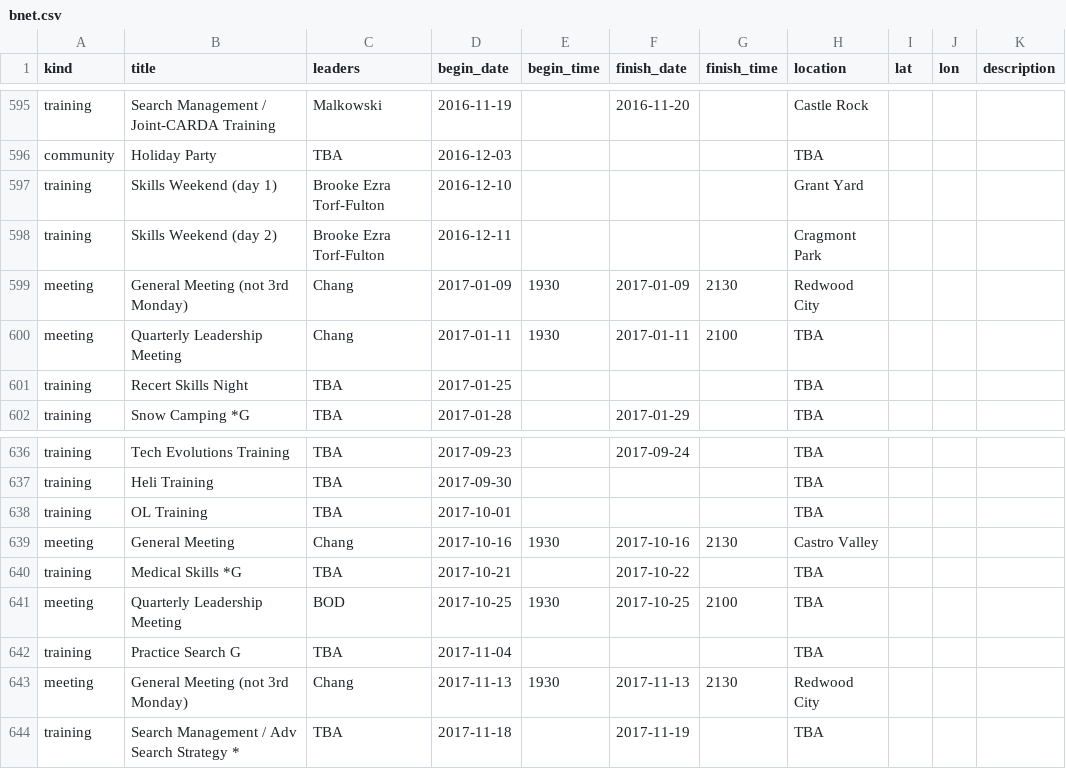
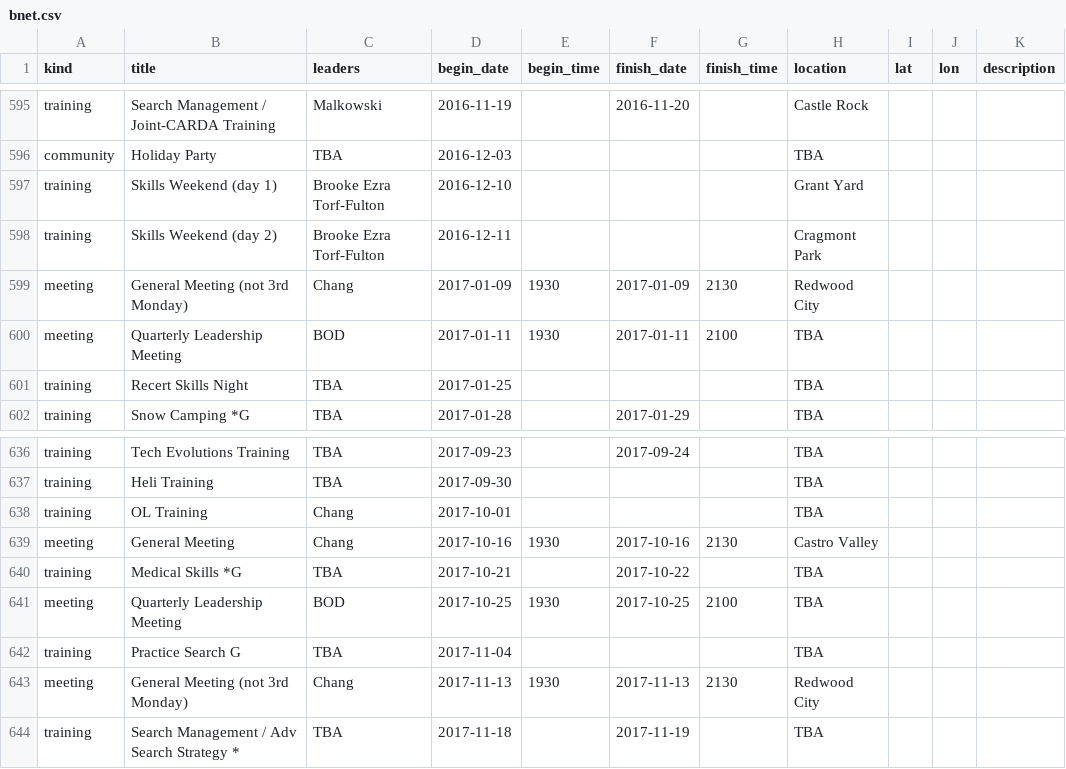
Before and after one commit to kantarjiev/BAMRU-Org, a CSV file: cal_data/bnet.csv, drawn as a sheet; only a part is shown, gaps mark what is left out.

Commit message:
Update calendar data @ 16-11-18 21:10

```diff
--- a/cal_data/bnet.csv
+++ b/cal_data/bnet.csv
@@ -750,3 +750,3 @@ training,Skills Weekend (day 2),Brooke Ezra Torf-Fulton,2016-12-11,"","","",Crag
 meeting,General Meeting (not 3rd Monday),Chang,2017-01-09,1930,2017-01-09,2130,Redwood City,,,""
-meeting,Quarterly Leadership Meeting,Chang,2017-01-11,1930,2017-01-11,2100,TBA,,,""
+meeting,Quarterly Leadership Meeting,BOD,2017-01-11,1930,2017-01-11,2100,TBA,,,""
 training,Recert Skills Night,TBA,2017-01-25,"","","",TBA,,,""
@@ -788,3 +788,3 @@ training,Tech Evolutions Training,TBA,2017-09-23,"",2017-09-24,"",TBA,,,""
 training,Heli Training,TBA,2017-09-30,"","","",TBA,,,""
-training,OL Training,TBA,2017-10-01,"","","",TBA,,,""
+training,OL Training,Chang,2017-10-01,"","","",TBA,,,""
 meeting,General Meeting,Chang,2017-10-16,1930,2017-10-16,2130,Castro Valley,,,""
```
Also changed, not shown: 1 other file.
